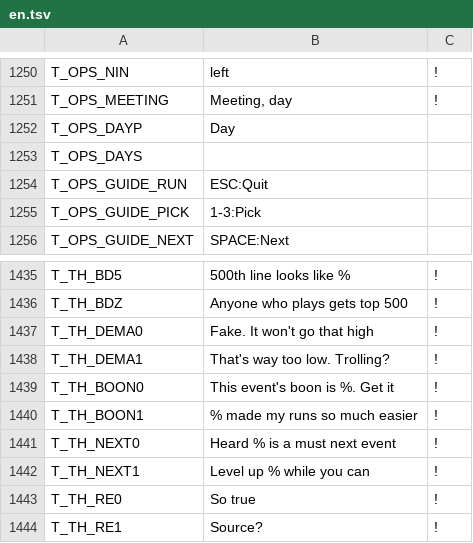
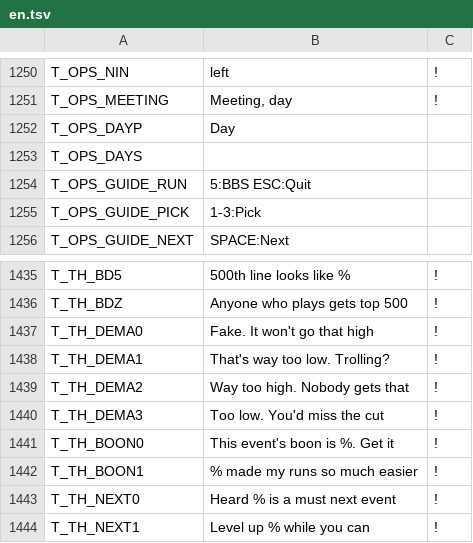
Before and after one commit to suzuki-black/TurboGuild, a TSV file: data/lang/en.tsv, drawn as a sheet; only a part is shown, gaps mark what is left out; the shorter side is filled out with more unchanged rows; the diff covers the shown part only.

```diff
--- a/data/lang/en.tsv
+++ b/data/lang/en.tsv
@@ -1254,3 +1254,3 @@ T_OPS_DAYP	Day
 T_OPS_DAYS	
-T_OPS_GUIDE_RUN	ESC:Quit
+T_OPS_GUIDE_RUN	5:BBS ESC:Quit
 T_OPS_GUIDE_PICK	1-3:Pick
@@ -1439,2 +1439,4 @@ T_TH_DEMA0	Fake. It won't go that high	!
 T_TH_DEMA1	That's way too low. Trolling?	!
+T_TH_DEMA2	Way too high. Nobody gets that	!
+T_TH_DEMA3	Too low. You'd miss the cut	!
 T_TH_BOON0	This event's boon is %. Get it	!
```
Also changed, not shown: 28 added rows elsewhere in this file, 10 other files.
